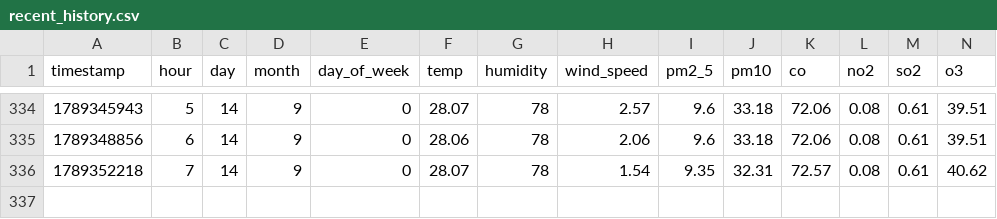
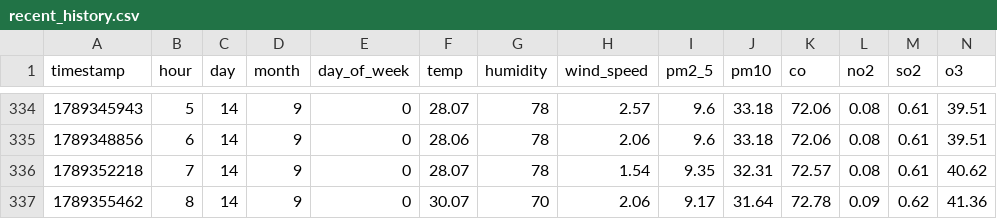
Before and after one commit to Saadjunaid0317/aqi-predictor, a CSV file: recent_history.csv, drawn as a sheet; only a part is shown, gaps mark what is left out; rows hold the shown columns only; the diff names each change by its address in the sheet, - before the commit and + after, or states it on an @@ line.

```diff
--- a/recent_history.csv
+++ b/recent_history.csv
+row 337: 1789355462 | 8 | 14 | 9 | 0 | 30.07 | 70 | 2.06 | 9.17 | 31.64 | 72.78 | 0.09 | 0.62 | 41.36
```
Also changed, not shown: predictions_log.csv.
